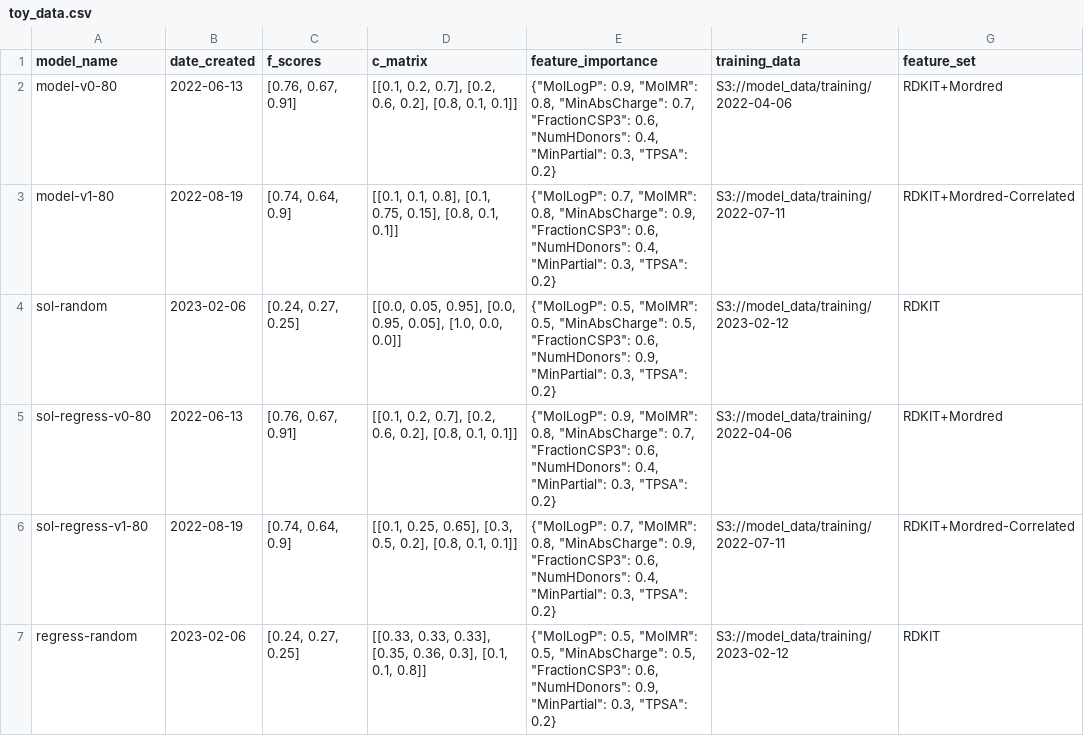
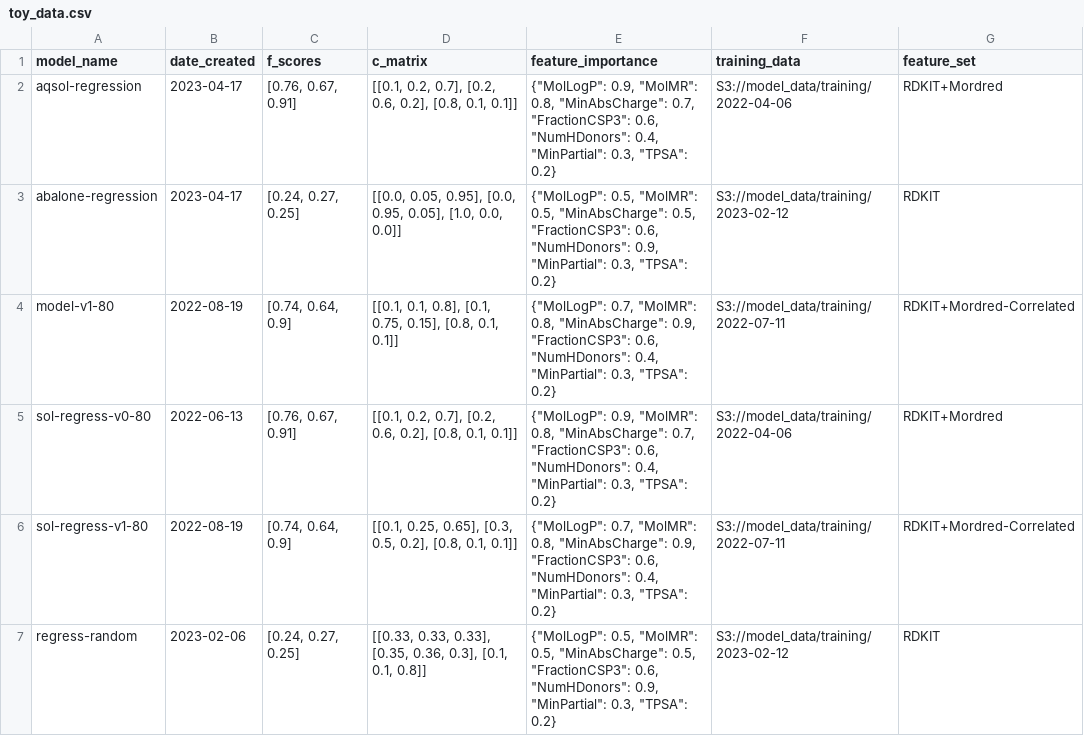
Before and after one commit to SuperCowPowers/workbench, a CSV file: applications/artifact_viewer/pages/data/toy_data.csv, drawn as a sheet.

Commit message:
artifact viewer app tweaks

```diff
--- a/applications/artifact_viewer/pages/data/toy_data.csv
+++ b/applications/artifact_viewer/pages/data/toy_data.csv
@@ -1,5 +1,5 @@
 model_name,date_created,f_scores,c_matrix,feature_importance,training_data,feature_set
-model-v0-80,2022-06-13,"[0.76, 0.67, 0.91]","[[0.1, 0.2, 0.7], [0.2, 0.6, 0.2], [0.8, 0.1, 0.1]]","{""MolLogP"": 0.9, ""MolMR"": 0.8, ""MinAbsCharge"": 0.7, ""FractionCSP3"": 0.6, ""NumHDonors"": 0.4, ""MinPartial"": 0.3, ""TPSA"": 0.2}",S3://model_data/training/2022-04-06,"RDKIT+Mordred"
+aqsol-regression,2023-04-17,"[0.76, 0.67, 0.91]","[[0.1, 0.2, 0.7], [0.2, 0.6, 0.2], [0.8, 0.1, 0.1]]","{""MolLogP"": 0.9, ""MolMR"": 0.8, ""MinAbsCharge"": 0.7, ""FractionCSP3"": 0.6, ""NumHDonors"": 0.4, ""MinPartial"": 0.3, ""TPSA"": 0.2}",S3://model_data/training/2022-04-06,"RDKIT+Mordred"
+abalone-regression,2023-04-17,"[0.24, 0.27, 0.25]","[[0.0, 0.05, 0.95], [0.0, 0.95, 0.05], [1.0, 0.0, 0.0]]","{""MolLogP"": 0.5, ""MolMR"": 0.5, ""MinAbsCharge"": 0.5, ""FractionCSP3"": 0.6, ""NumHDonors"": 0.9, ""MinPartial"": 0.3, ""TPSA"": 0.2}",S3://model_data/training/2023-02-12,RDKIT
 model-v1-80,2022-08-19,"[0.74, 0.64, 0.9]","[[0.1, 0.1, 0.8], [0.1, 0.75, 0.15], [0.8, 0.1, 0.1]]","{""MolLogP"": 0.7, ""MolMR"": 0.8, ""MinAbsCharge"": 0.9, ""FractionCSP3"": 0.6, ""NumHDonors"": 0.4, ""MinPartial"": 0.3, ""TPSA"": 0.2}",S3://model_data/training/2022-07-11,RDKIT+Mordred-Correlated
-sol-random,2023-02-06,"[0.24, 0.27, 0.25]","[[0.0, 0.05, 0.95], [0.0, 0.95, 0.05], [1.0, 0.0, 0.0]]","{""MolLogP"": 0.5, ""MolMR"": 0.5, ""MinAbsCharge"": 0.5, ""FractionCSP3"": 0.6, ""NumHDonors"": 0.9, ""MinPartial"": 0.3, ""TPSA"": 0.2}",S3://model_data/training/2023-02-12,RDKIT
 sol-regress-v0-80,2022-06-13,"[0.76, 0.67, 0.91]","[[0.1, 0.2, 0.7], [0.2, 0.6, 0.2], [0.8, 0.1, 0.1]]","{""MolLogP"": 0.9, ""MolMR"": 0.8, ""MinAbsCharge"": 0.7, ""FractionCSP3"": 0.6, ""NumHDonors"": 0.4, ""MinPartial"": 0.3, ""TPSA"": 0.2}",S3://model_data/training/2022-04-06,"RDKIT+Mordred"
```
Also changed, not shown: 4 other files.
